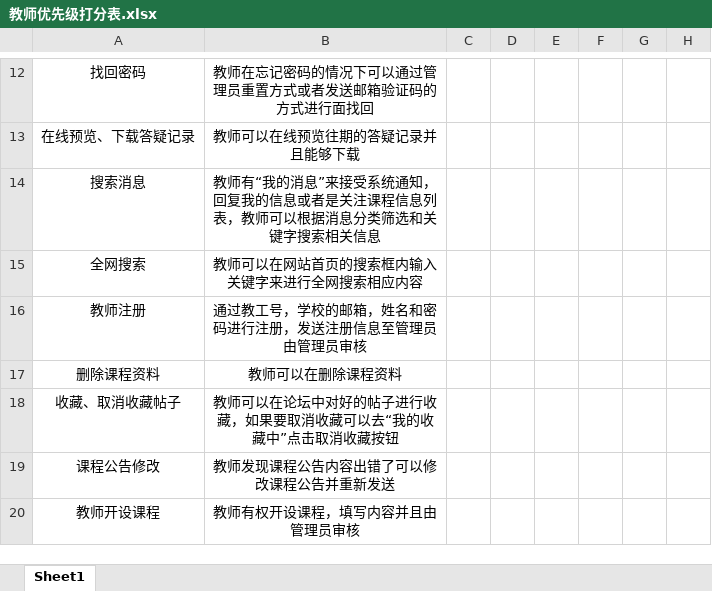
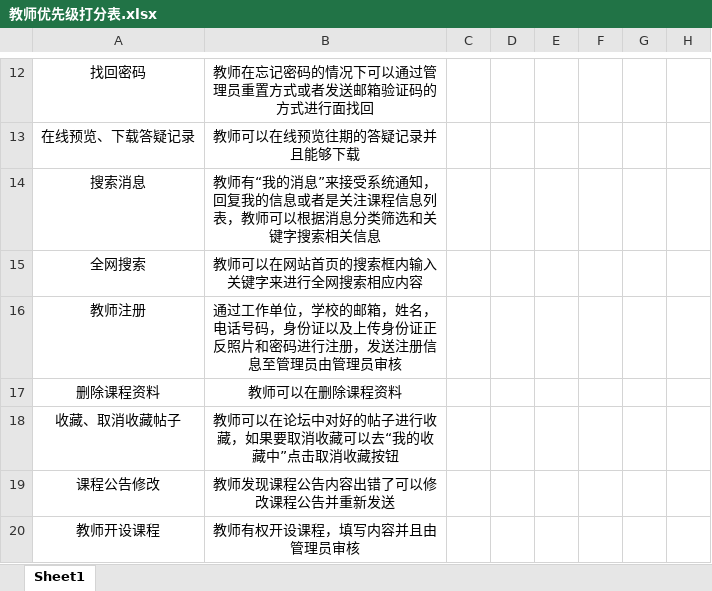
Before and after one commit to PRD2018-G18/PRD2018, an Excel workbook: 非受控文档/过程文档/优先级打分表（改）/教师优先级打分表.xlsx, sheet Sheet1, drawn as a sheet; only a part is shown, gaps mark what is left out; values as stored, in another font and other column widths than the file's, no borders; the diff names each change by its address in the sheet, - before the commit and + after, or states it on an @@ line.

```diff
--- a/非受控文档/过程文档/优先级打分表（改）/教师优先级打分表.xlsx (sheet Sheet1)
+++ b/非受控文档/过程文档/优先级打分表（改）/教师优先级打分表.xlsx (sheet Sheet1)
-B16: 通过教工号，学校的邮箱，姓名和密码进…
+B16: 通过工作单位，学校的邮箱，姓名，电话号码，身份证以及上传身份证正反照片和密码进…
```
Also changed, not shown: 非受控文档/过程文档/优先级打分表（改）/学生优先级打分表.xlsx, 非受控文档/过程文档/优先级打分表（改）/管理员优先级打分表.xlsx, 1 other file.
